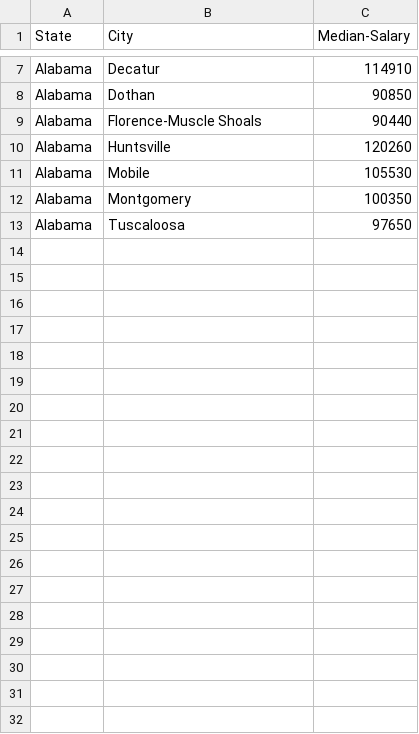
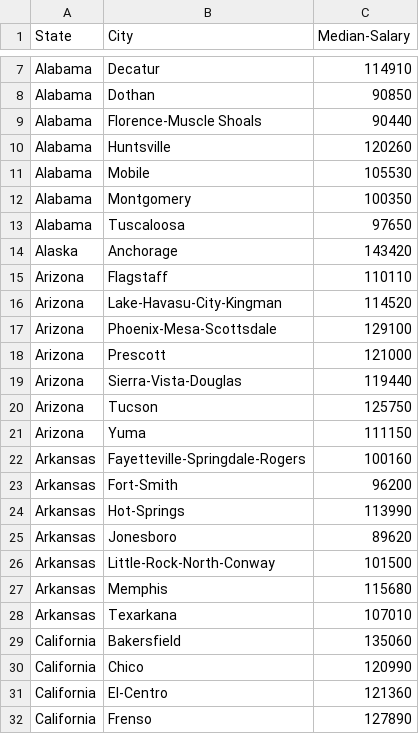
Before and after one commit to utiwari21/SheInnovates25, a CSV file: state_financials/state_financials.csv, drawn as a sheet; only a part is shown, gaps mark what is left out; the diff covers the shown part only.

Commit message:
state_financials_csv_updated

```diff
--- a/state_financials/state_financials.csv
+++ b/state_financials/state_financials.csv
@@ -13 +13,20 @@ Alabama,Montgomery,100350
 Alabama,Tuscaloosa,97650
+Alaska,Anchorage,143420
+Arizona,Flagstaff,110110
+Arizona,Lake-Havasu-City-Kingman,114520
+Arizona,Phoenix-Mesa-Scottsdale,129100
+Arizona,Prescott,121000
+Arizona,Sierra-Vista-Douglas,119440
+Arizona,Tucson,125750
+Arizona,Yuma,111150
+Arkansas,Fayetteville-Springdale-Rogers,100160
+Arkansas,Fort-Smith,96200
+Arkansas,Hot-Springs,113990
+Arkansas,Jonesboro,89620
+Arkansas,Little-Rock-North-Conway,101500
+Arkansas,Memphis,115680
+Arkansas,Texarkana,107010
+California,Bakersfield,135060
+California,Chico,120990
+California,El-Centro,121360
+California,Frenso,127890
```
Also changed, not shown: 56 added rows elsewhere in this file.
